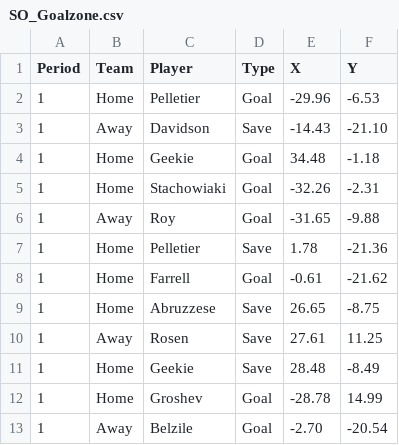
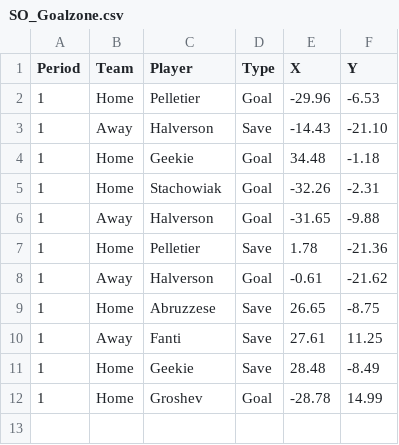
Before and after one commit to timcampbelljr/Hockey_Scout_Streamlit, a CSV file: Crunch_Box_and_Shot/SO_Goalzone.csv, drawn as a sheet.

Commit message:
Update SO_Goalzone.csv

```diff
--- a/Crunch_Box_and_Shot/SO_Goalzone.csv
+++ b/Crunch_Box_and_Shot/SO_Goalzone.csv
@@ -2,12 +2,11 @@ Period,Team,Player,Type,X,Y
 1,Home,Pelletier,Goal,-29.96,-6.53
-1,Away,Davidson,Save,-14.43,-21.10
+1,Away,Halverson,Save,-14.43,-21.10
 1,Home,Geekie,Goal,34.48,-1.18
-1,Home,Stachowiaki,Goal,-32.26,-2.31
-1,Away,Roy,Goal,-31.65,-9.88
+1,Home,Stachowiak,Goal,-32.26,-2.31
+1,Away,Halverson,Goal,-31.65,-9.88
 1,Home,Pelletier,Save,1.78,-21.36
-1,Home,Farrell,Goal,-0.61,-21.62
+1,Away,Halverson,Goal,-0.61,-21.62
 1,Home,Abruzzese,Save,26.65,-8.75
-1,Away,Rosen,Save,27.61,11.25
+1,Away,Fanti,Save,27.61,11.25
 1,Home,Geekie,Save,28.48,-8.49
 1,Home,Groshev,Goal,-28.78,14.99
-1,Away,Belzile,Goal,-2.70,-20.54
```
